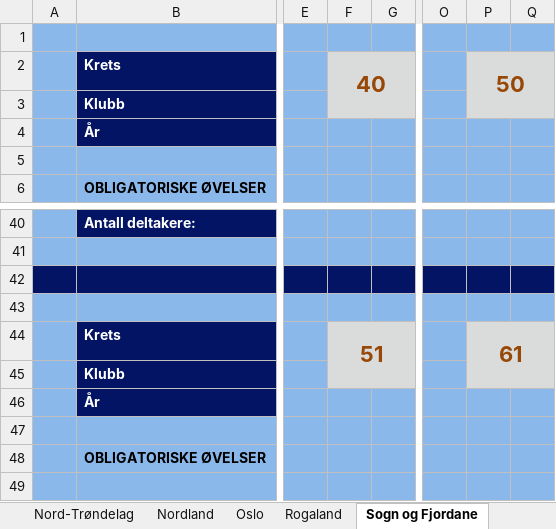
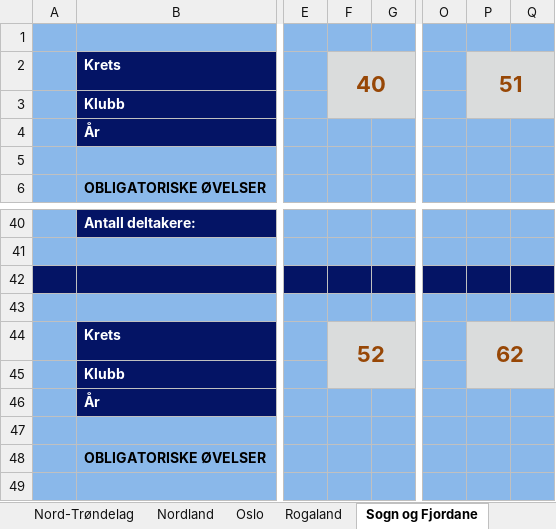
Before and after one commit to perellef/Seriekalkulator-Friidrett, an Excel workbook: output/Lagserien 2024 menn 3. div.xlsx, sheet Sogn og Fjordane, drawn as a sheet; only a part is shown, gaps mark what is left out; values as stored, in another font and other column widths than the file's, no borders; the diff names each change by its address in the sheet, - before the commit and + after, or states it on an @@ line.

```diff
--- a/output/Lagserien 2024 menn 3. div.xlsx (sheet Sogn og Fjordane)
+++ b/output/Lagserien 2024 menn 3. div.xlsx (sheet Sogn og Fjordane)
-P2: 50
+P2: 51
-F44: 51
+F44: 52
-P44: 61
+P44: 62
```
Also changed, not shown: sheet Akershus, sheet Hordaland, sheet Sør-Trøndelag, sheet Oslo, sheet Tabell, sheet Rogaland, 8 more sheets, output/Lagserien 2024 1-2. div.xlsx, output/Lagserien 2024 kvinner 3. div.xlsx, 2 other files.
